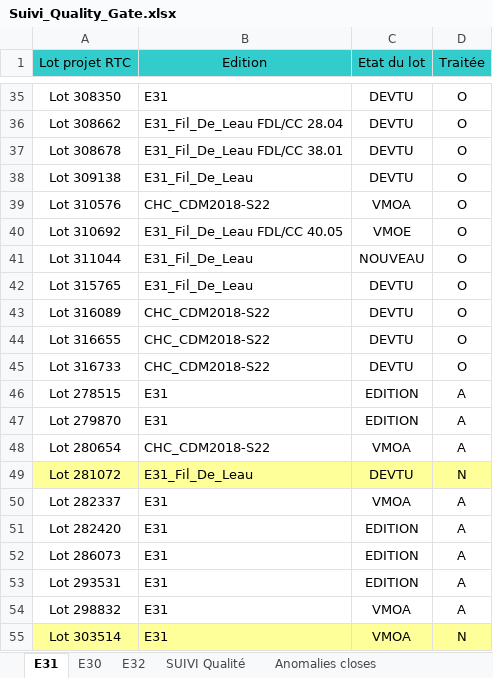
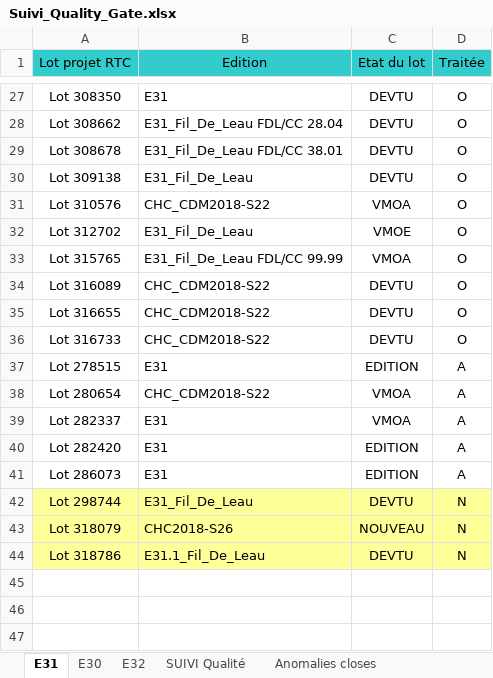
Before and after one commit to Tiggytamal/Redmine, an Excel workbook: SonarLysaFX/Suivi_Quality_Gate.xlsx, sheet E31, drawn as a sheet; only a part is shown, gaps mark what is left out; values as stored, in another font and other column widths than the file's, no borders; removed rows and columns are numbered as before the commit, all else as after; the diff covers the shown part only; the diff names each change by its address in the sheet, - before the commit and + after, or states it on an @@ line.

```diff
--- a/SonarLysaFX/Suivi_Quality_Gate.xlsx (sheet E31)
+++ b/SonarLysaFX/Suivi_Quality_Gate.xlsx (sheet E31)
-A32 (Lot projet RTC): Lot 310692
+A32 (Lot projet RTC): Lot 312702
-B32 (Edition): E31_Fil_De_Leau FDL/CC 40.05
+B32 (Edition): E31_Fil_De_Leau
-row 41: Lot 311044 | E31_Fil_De_Leau | NOUVEAU | O
-B33 (Edition): E31_Fil_De_Leau
+B33 (Edition): E31_Fil_De_Leau FDL/CC 99.99
-C33 (Etat du lot): DEVTU
+C33 (Etat du lot): VMOA
-row 47: Lot 279870 | E31 | EDITION | A
-row 49: Lot 281072 | E31_Fil_De_Leau | DEVTU | N
-row 53: Lot 293531 | E31 | EDITION | A
-row 54: Lot 298832 | E31 | VMOA | A
-row 55: Lot 303514 | E31 | VMOA | N
+row 42: Lot 298744 | E31_Fil_De_Leau | DEVTU | N
+row 43: Lot 318079 | CHC2018-S26 | NOUVEAU | N
+row 44: Lot 318786 | E31.1_Fil_De_Leau | DEVTU | N
```
Also changed, not shown: 2 added rows, 10 removed rows and 3 edited cells elsewhere in this sheet, sheet SUIVI Qualité, sheet Anomalies closes, sheet E30, sheet E32, SonarLysaFX/Suivi_Quality_Gate - DataStage.xlsx, 29 other files.
